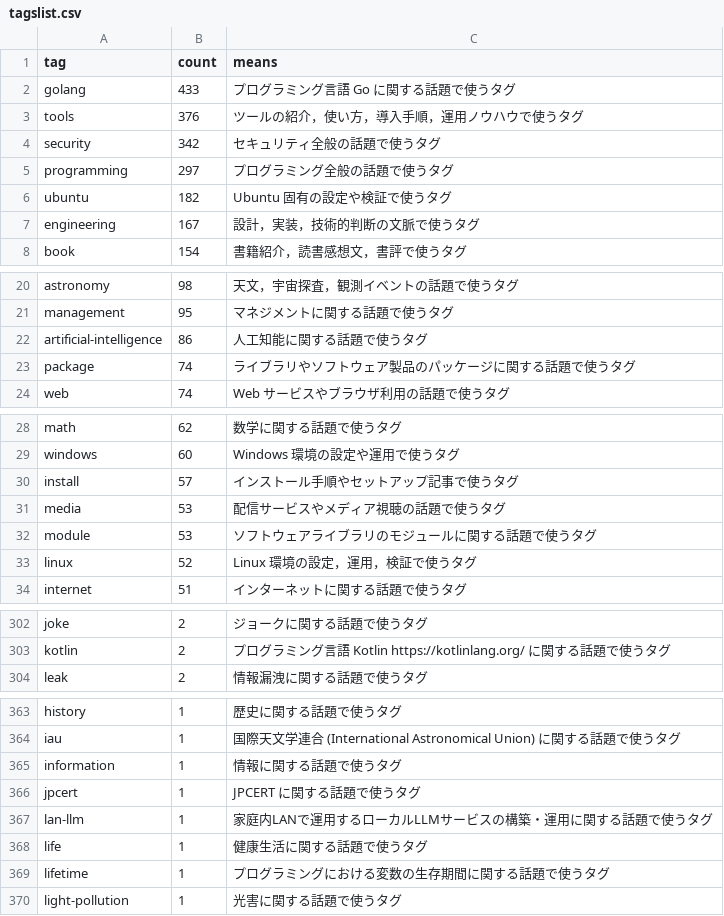
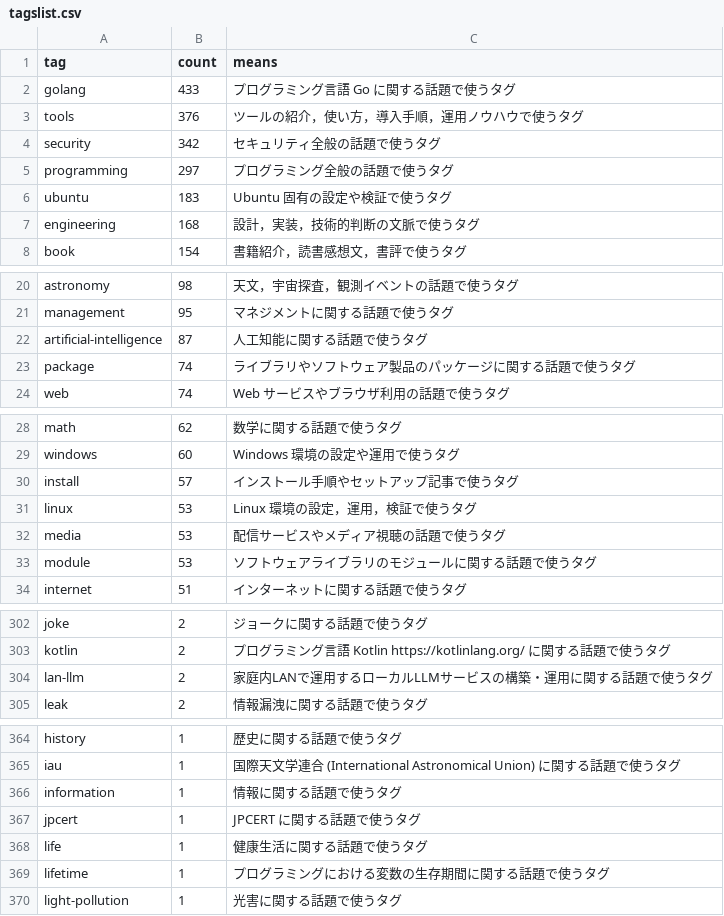
Before and after one commit to spiegel-im-spiegel/github-pages-env, a CSV file: .github/workflows/tagslist.csv, drawn as a sheet; only a part is shown, gaps mark what is left out.

```diff
--- a/.github/workflows/tagslist.csv
+++ b/.github/workflows/tagslist.csv
@@ -5,4 +5,4 @@ tag,count,means
 "programming",297,"プログラミング全般の話題で使うタグ"
-"ubuntu",182,"Ubuntu 固有の設定や検証で使うタグ"
-"engineering",167,"設計，実装，技術的判断の文脈で使うタグ"
+"ubuntu",183,"Ubuntu 固有の設定や検証で使うタグ"
+"engineering",168,"設計，実装，技術的判断の文脈で使うタグ"
 "book",154,"書籍紹介，読書感想文，書評で使うタグ"
@@ -21,3 +21,3 @@ tag,count,means
 "management",95,"マネジメントに関する話題で使うタグ"
-"artificial-intelligence",86,"人工知能に関する話題で使うタグ"
+"artificial-intelligence",87,"人工知能に関する話題で使うタグ"
 "package",74,"ライブラリやソフトウェア製品のパッケージに関する話題で使うタグ"
@@ -30,5 +30,5 @@ tag,count,means
 "install",57,"インストール手順やセットアップ記事で使うタグ"
+"linux",53,"Linux 環境の設定，運用，検証で使うタグ"
 "media",53,"配信サービスやメディア視聴の話題で使うタグ"
 "module",53,"ソフトウェアライブラリのモジュールに関する話題で使うタグ"
-"linux",52,"Linux 環境の設定，運用，検証で使うタグ"
 "internet",51,"インターネットに関する話題で使うタグ"
@@ -303,2 +303,3 @@ tag,count,means
 "kotlin",2,"プログラミング言語 Kotlin https://kotlinlang.org/ に関する話題で使うタグ"
+"lan-llm",2,"家庭内LANで運用するローカルLLMサービスの構築・運用に関する話題で使うタグ"
 "leak",2,"情報漏洩に関する話題で使うタグ"
@@ -366,3 +367,2 @@ tag,count,means
 "jpcert",1,"JPCERT に関する話題で使うタグ"
-"lan-llm",1,"家庭内LANで運用するローカルLLMサービスの構築・運用に関する話題で使うタグ"
 "life",1,"健康生活に関する話題で使うタグ"
```
Also changed, not shown: 1 other file.
